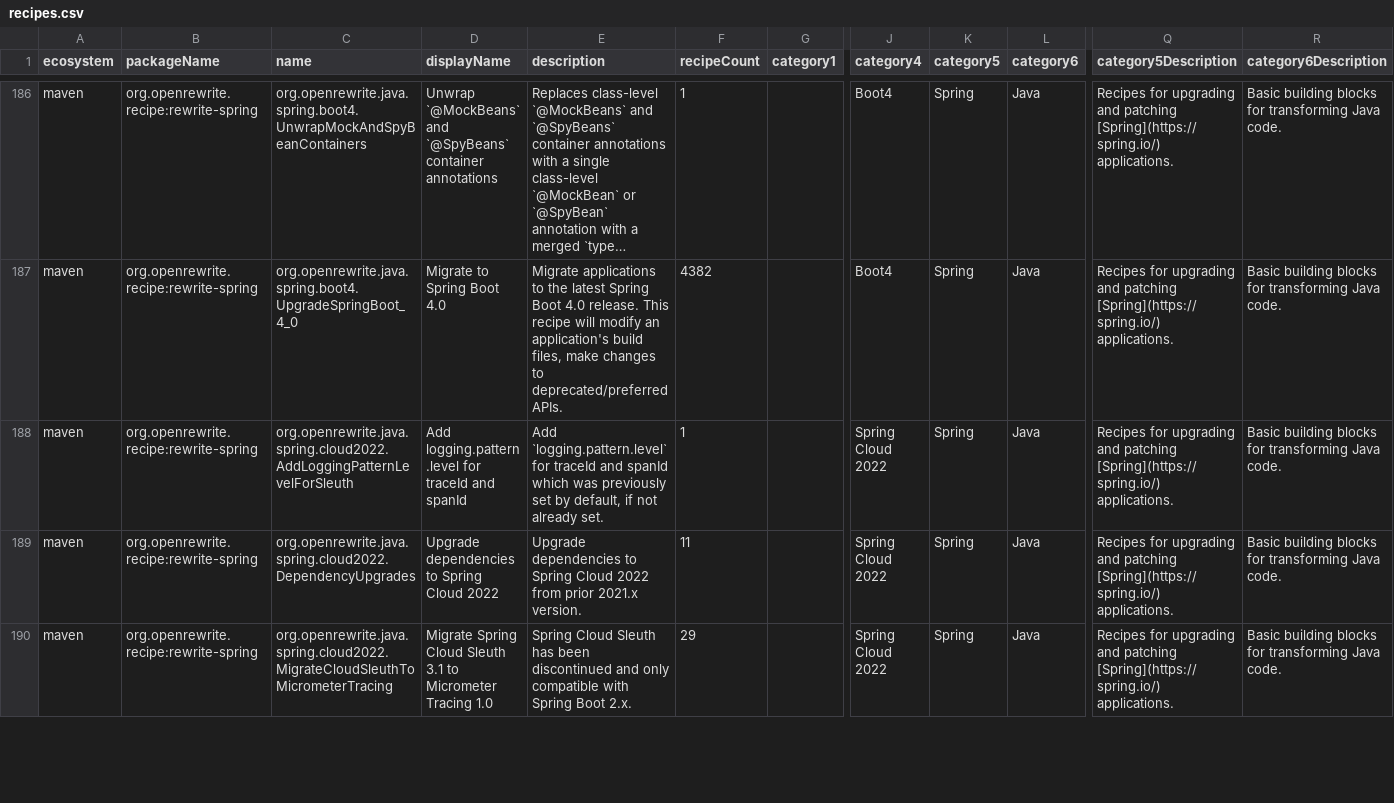
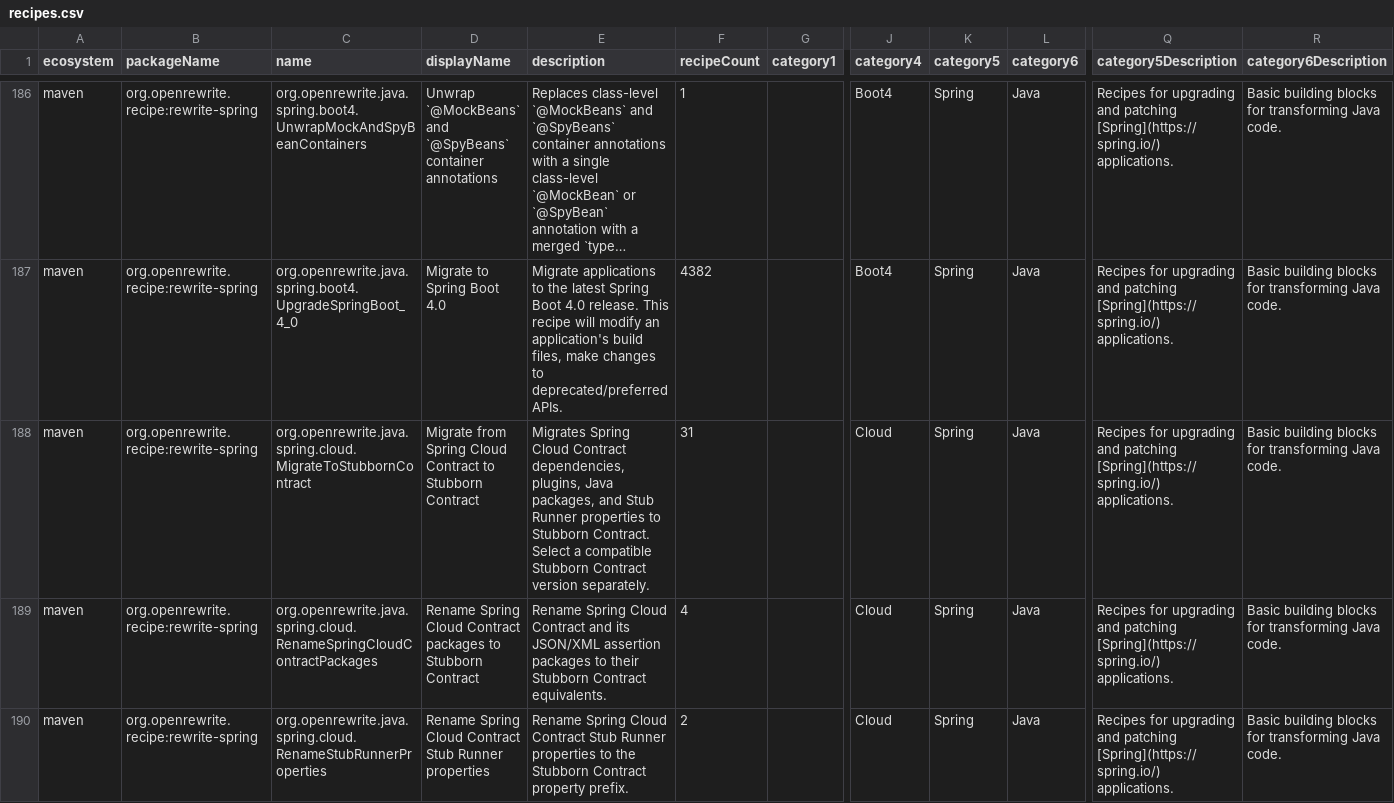
Before and after one commit to openrewrite/rewrite-spring, a CSV file: src/main/resources/META-INF/rewrite/recipes.csv, drawn as a sheet; only a part is shown, gaps mark what is left out; the shorter side is filled out with more unchanged rows; long unchanged cells end in …; rows hold the shown columns only; the diff covers the shown part only; the diff names each change by its address in the sheet, - before the commit and + after, or states it on an @@ line.

Commit message:
Migrate Spring Cloud Contract to Stubborn Contract

```diff
--- a/src/main/resources/META-INF/rewrite/recipes.csv
+++ b/src/main/resources/META-INF/rewrite/recipes.csv
+row 188: maven | org.openrewrite.recipe:rewrite-spring | org.openrewrite.java.spring.cloud.MigrateToStubbornContract | Migrate from Spring Cloud Contract to Stubborn Contract | Migrates Spring Cloud Contract dependencies, plugins, Java packages, and Stub Runner properties to Stubborn Contract. Select a compatible Stubborn Contract version separately. | 31 |  | Cloud | Spring | Java | Recipes for upgrading and patching [Spring](https://spring.io/) applications. | Basic building blocks for transforming Java code.
+row 189: maven | org.openrewrite.recipe:rewrite-spring | org.openrewrite.java.spring.cloud.RenameSpringCloudContractPackages | Rename Spring Cloud Contract packages to Stubborn Contract | Rename Spring Cloud Contract and its JSON/XML assertion packages to their Stubborn Contract equivalents. | 4 |  | Cloud | Spring | Java | Recipes for upgrading and patching [Spring](https://spring.io/) applications. | Basic building blocks for transforming Java code.
+row 190: maven | org.openrewrite.recipe:rewrite-spring | org.openrewrite.java.spring.cloud.RenameStubRunnerProperties | Rename Spring Cloud Contract Stub Runner properties | Rename Spring Cloud Contract Stub Runner properties to the Stubborn Contract property prefix. | 2 |  | Cloud | Spring | Java | Recipes for upgrading and patching [Spring](https://spring.io/) applications. | Basic building blocks for transforming Java code.
```
Also changed, not shown: 2 added rows elsewhere in this file, 2 other files.
